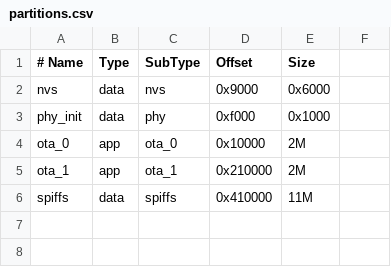
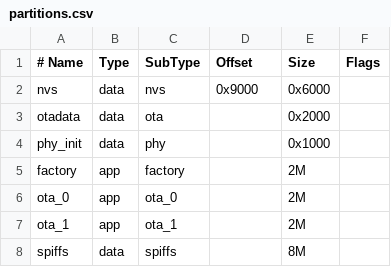
Before and after one commit to aarongabrielcy/ota_http_update, a CSV file: partitions.csv, drawn as a sheet; addresses are those after the commit; the diff names each change by its address in the sheet, - before the commit and + after, or states it on an @@ line.

```diff
--- a/partitions.csv
+++ b/partitions.csv
-F1: (empty)
+F1: Flags
+row 3: otadata | data | ota |  | 0x2000
-D4 (Offset): 0xf000
+D4 (Offset): (empty)
+row 5: factory | app | factory |  | 2M
-D6 (Offset): 0x10000
+D6 (Offset): (empty)
-D7 (Offset): 0x210000
+D7 (Offset): (empty)
-D8 (Offset): 0x410000
+D8 (Offset): (empty)
-E8 (Size): 11M
+E8 (Size): 8M
```
Also changed, not shown: 6 other files.
